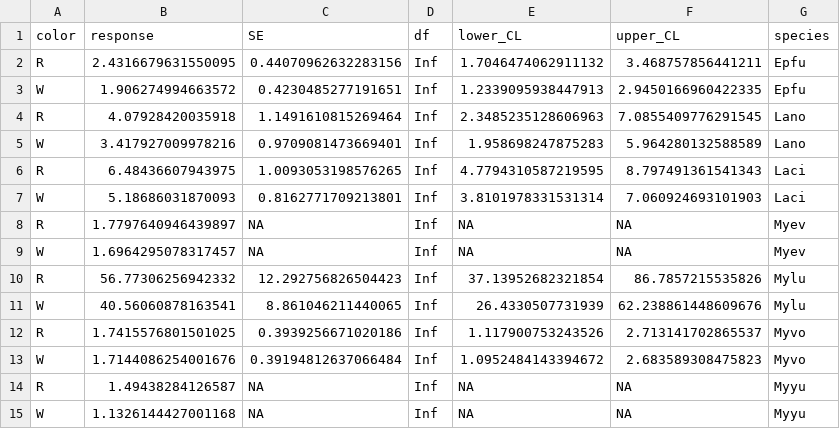
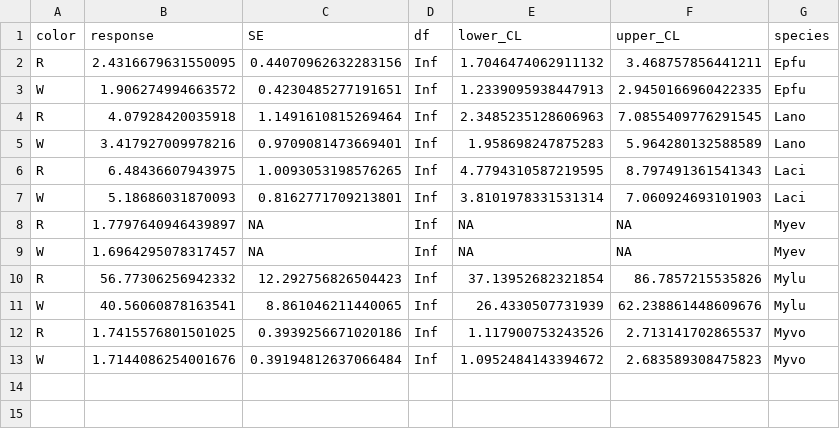
Before and after one commit to nigelKanderson/Colter-Bay-Distance-Project, a CSV file: output/posthoc_color_main_by_species.csv, drawn as a sheet.

```diff
--- a/output/posthoc_color_main_by_species.csv
+++ b/output/posthoc_color_main_by_species.csv
@@ -13,3 +13 @@ R,1.7415576801501025,0.3939256671020186,Inf,1.117900753243526,2.713141702865537,
 W,1.7144086254001676,0.39194812637066484,Inf,1.0952484143394672,2.683589308475823,Myvo
-R,1.49438284126587,NA,Inf,NA,NA,Myyu
-W,1.1326144427001168,NA,Inf,NA,NA,Myyu
```
Also changed, not shown: output/posthoc_color_contrasts_by_species.csv, 18 other files.
